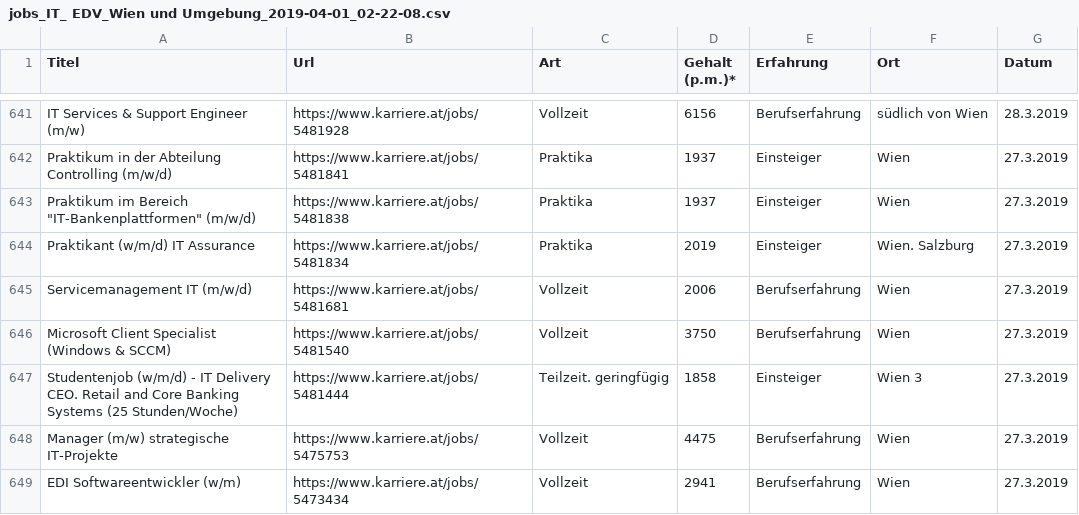
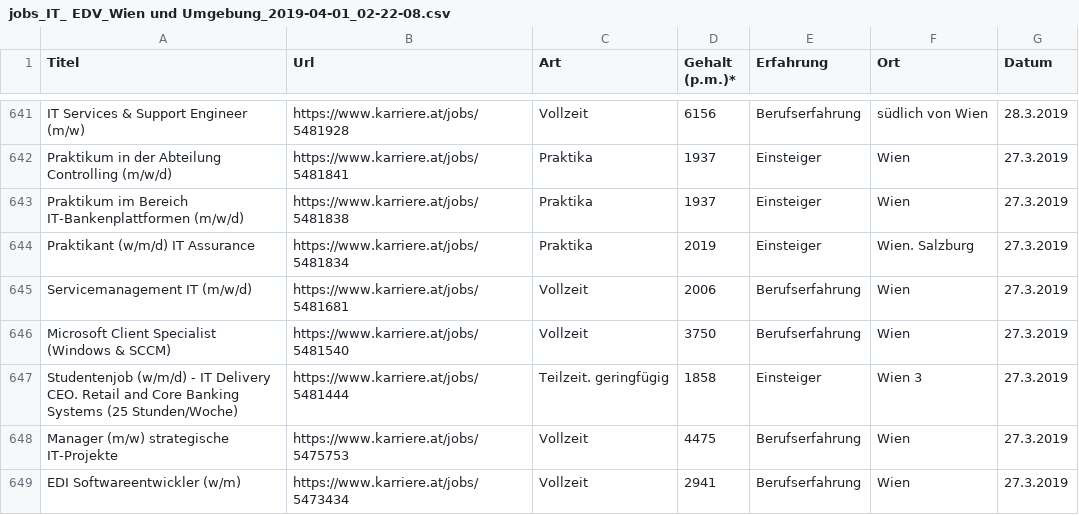
Before and after one commit to gh28942/karriere-at-web-scraper, a CSV file: example output/jobs_IT_ EDV_Wien und Umgebung_2019-04-01_02-22-08.csv, drawn as a sheet; only a part is shown, gaps mark what is left out; the diff names each change by its address in the sheet, - before the commit and + after, or states it on an @@ line.

Commit message:
Update jobs_IT_ EDV_Wien und Umgebung_2019-04-01_02-22-08.csv
"We can make this file beautiful and searchable if this error is corrected: Illegal quoting in line 643." fixed manually.

```diff
--- a/example output/jobs_IT_ EDV_Wien und Umgebung_2019-04-01_02-22-08.csv
+++ b/example output/jobs_IT_ EDV_Wien und Umgebung_2019-04-01_02-22-08.csv
-A643 (Titel): …im Bereich "IT-Bankenplattformen" (m/w/d)
+A643 (Titel): …im Bereich IT-Bankenplattformen (m/w/d)
```
